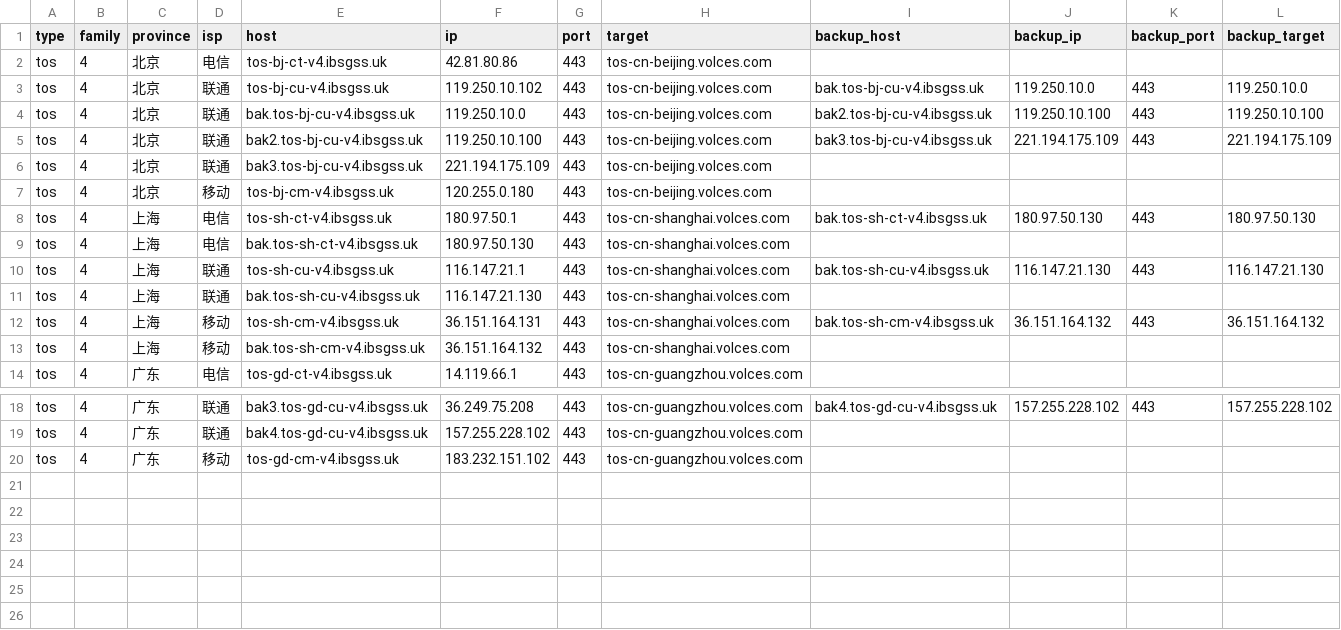
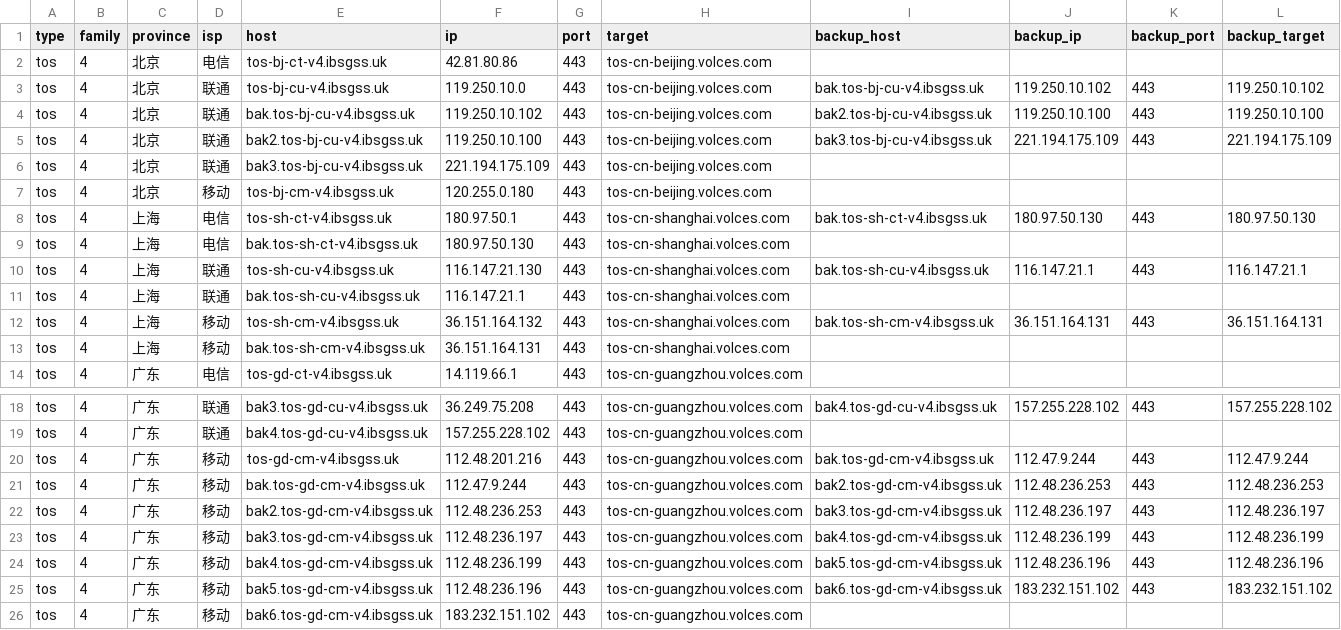
Before and after one commit to Tozward/TcpQuality, a TSV file: nodes/tos.tsv, drawn as a sheet; only a part is shown, gaps mark what is left out.

```diff
--- a/nodes/tos.tsv
+++ b/nodes/tos.tsv
@@ -2,4 +2,4 @@ type	family	province	isp	host	ip	port	target	backup_host	backup_ip	backup_port	b
 tos	4	北京	电信	tos-bj-ct-v4.ibsgss.uk	42.81.80.86	443	tos-cn-beijing.volces.com				
-tos	4	北京	联通	tos-bj-cu-v4.ibsgss.uk	119.250.10.102	443	tos-cn-beijing.volces.com	bak.tos-bj-cu-v4.ibsgss.uk	119.250.10.0	443	119.250.10.0
-tos	4	北京	联通	bak.tos-bj-cu-v4.ibsgss.uk	119.250.10.0	443	tos-cn-beijing.volces.com	bak2.tos-bj-cu-v4.ibsgss.uk	119.250.10.100	443	119.250.10.100
+tos	4	北京	联通	tos-bj-cu-v4.ibsgss.uk	119.250.10.0	443	tos-cn-beijing.volces.com	bak.tos-bj-cu-v4.ibsgss.uk	119.250.10.102	443	119.250.10.102
+tos	4	北京	联通	bak.tos-bj-cu-v4.ibsgss.uk	119.250.10.102	443	tos-cn-beijing.volces.com	bak2.tos-bj-cu-v4.ibsgss.uk	119.250.10.100	443	119.250.10.100
 tos	4	北京	联通	bak2.tos-bj-cu-v4.ibsgss.uk	119.250.10.100	443	tos-cn-beijing.volces.com	bak3.tos-bj-cu-v4.ibsgss.uk	221.194.175.109	443	221.194.175.109
@@ -9,6 +9,6 @@ tos	4	上海	电信	tos-sh-ct-v4.ibsgss.uk	180.97.50.1	443	tos-cn-shanghai.volce
 tos	4	上海	电信	bak.tos-sh-ct-v4.ibsgss.uk	180.97.50.130	443	tos-cn-shanghai.volces.com				
-tos	4	上海	联通	tos-sh-cu-v4.ibsgss.uk	116.147.21.1	443	tos-cn-shanghai.volces.com	bak.tos-sh-cu-v4.ibsgss.uk	116.147.21.130	443	116.147.21.130
-tos	4	上海	联通	bak.tos-sh-cu-v4.ibsgss.uk	116.147.21.130	443	tos-cn-shanghai.volces.com				
-tos	4	上海	移动	tos-sh-cm-v4.ibsgss.uk	36.151.164.131	443	tos-cn-shanghai.volces.com	bak.tos-sh-cm-v4.ibsgss.uk	36.151.164.132	443	36.151.164.132
-tos	4	上海	移动	bak.tos-sh-cm-v4.ibsgss.uk	36.151.164.132	443	tos-cn-shanghai.volces.com				
+tos	4	上海	联通	tos-sh-cu-v4.ibsgss.uk	116.147.21.130	443	tos-cn-shanghai.volces.com	bak.tos-sh-cu-v4.ibsgss.uk	116.147.21.1	443	116.147.21.1
+tos	4	上海	联通	bak.tos-sh-cu-v4.ibsgss.uk	116.147.21.1	443	tos-cn-shanghai.volces.com				
+tos	4	上海	移动	tos-sh-cm-v4.ibsgss.uk	36.151.164.132	443	tos-cn-shanghai.volces.com	bak.tos-sh-cm-v4.ibsgss.uk	36.151.164.131	443	36.151.164.131
+tos	4	上海	移动	bak.tos-sh-cm-v4.ibsgss.uk	36.151.164.131	443	tos-cn-shanghai.volces.com				
 tos	4	广东	电信	tos-gd-ct-v4.ibsgss.uk	14.119.66.1	443	tos-cn-guangzhou.volces.com				
@@ -19,2 +19,8 @@ tos	4	广东	联通	bak3.tos-gd-cu-v4.ibsgss.uk	36.249.75.208	443	tos-cn-guangzh
 tos	4	广东	联通	bak4.tos-gd-cu-v4.ibsgss.uk	157.255.228.102	443	tos-cn-guangzhou.volces.com				
-tos	4	广东	移动	tos-gd-cm-v4.ibsgss.uk	183.232.151.102	443	tos-cn-guangzhou.volces.com				
+tos	4	广东	移动	tos-gd-cm-v4.ibsgss.uk	112.48.201.216	443	tos-cn-guangzhou.volces.com	bak.tos-gd-cm-v4.ibsgss.uk	112.47.9.244	443	112.47.9.244
+tos	4	广东	移动	bak.tos-gd-cm-v4.ibsgss.uk	112.47.9.244	443	tos-cn-guangzhou.volces.com	bak2.tos-gd-cm-v4.ibsgss.uk	112.48.236.253	443	112.48.236.253
+tos	4	广东	移动	bak2.tos-gd-cm-v4.ibsgss.uk	112.48.236.253	443	tos-cn-guangzhou.volces.com	bak3.tos-gd-cm-v4.ibsgss.uk	112.48.236.197	443	112.48.236.197
+tos	4	广东	移动	bak3.tos-gd-cm-v4.ibsgss.uk	112.48.236.197	443	tos-cn-guangzhou.volces.com	bak4.tos-gd-cm-v4.ibsgss.uk	112.48.236.199	443	112.48.236.199
+tos	4	广东	移动	bak4.tos-gd-cm-v4.ibsgss.uk	112.48.236.199	443	tos-cn-guangzhou.volces.com	bak5.tos-gd-cm-v4.ibsgss.uk	112.48.236.196	443	112.48.236.196
+tos	4	广东	移动	bak5.tos-gd-cm-v4.ibsgss.uk	112.48.236.196	443	tos-cn-guangzhou.volces.com	bak6.tos-gd-cm-v4.ibsgss.uk	183.232.151.102	443	183.232.151.102
+tos	4	广东	移动	bak6.tos-gd-cm-v4.ibsgss.uk	183.232.151.102	443	tos-cn-guangzhou.volces.com				
```
Also changed, not shown: nodes/all.tsv, nodes/cdn.tsv, 4 other files.
